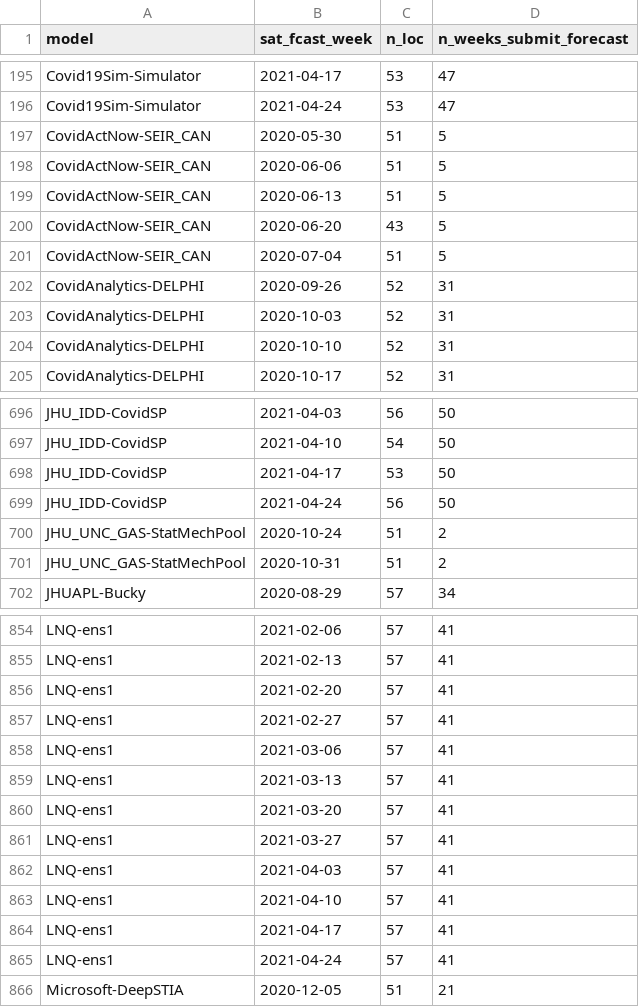
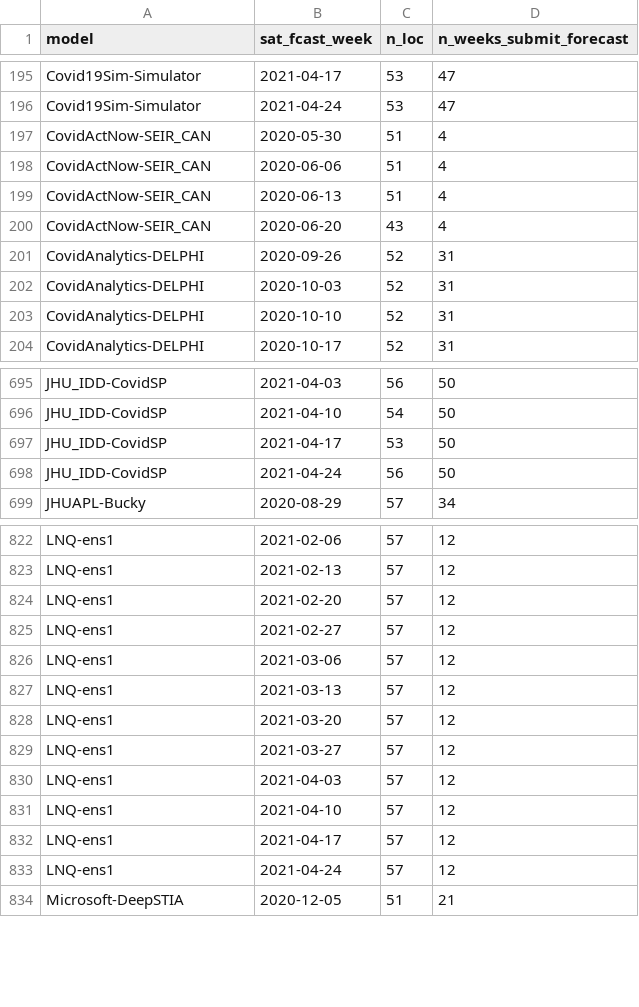
Before and after one commit to reichlab/covid19-forecast-evals, a CSV file: paper-inputs/heatmap_data.csv, drawn as a sheet; only a part is shown, gaps mark what is left out; removed rows and columns are numbered as before the commit, all else as after; the diff covers the shown part only; the diff names each change by its address in the sheet, - before the commit and + after, or states it on an @@ line.

```diff
--- a/paper-inputs/heatmap_data.csv
+++ b/paper-inputs/heatmap_data.csv
-D197:D200 (n_weeks_submit_forecast): 5
+D197:D200 (n_weeks_submit_forecast): 4
-row 201: CovidActNow-SEIR_CAN | 2020-07-04 | 51 | 5
-row 700: JHU_UNC_GAS-StatMechPool | 2020-10-24 | 51 | 2
-row 701: JHU_UNC_GAS-StatMechPool | 2020-10-31 | 51 | 2
-D822:D833 (n_weeks_submit_forecast): 41
+D822:D833 (n_weeks_submit_forecast): 12
```
Also changed, not shown: 29 removed rows and 1 edited cell elsewhere in this file.
